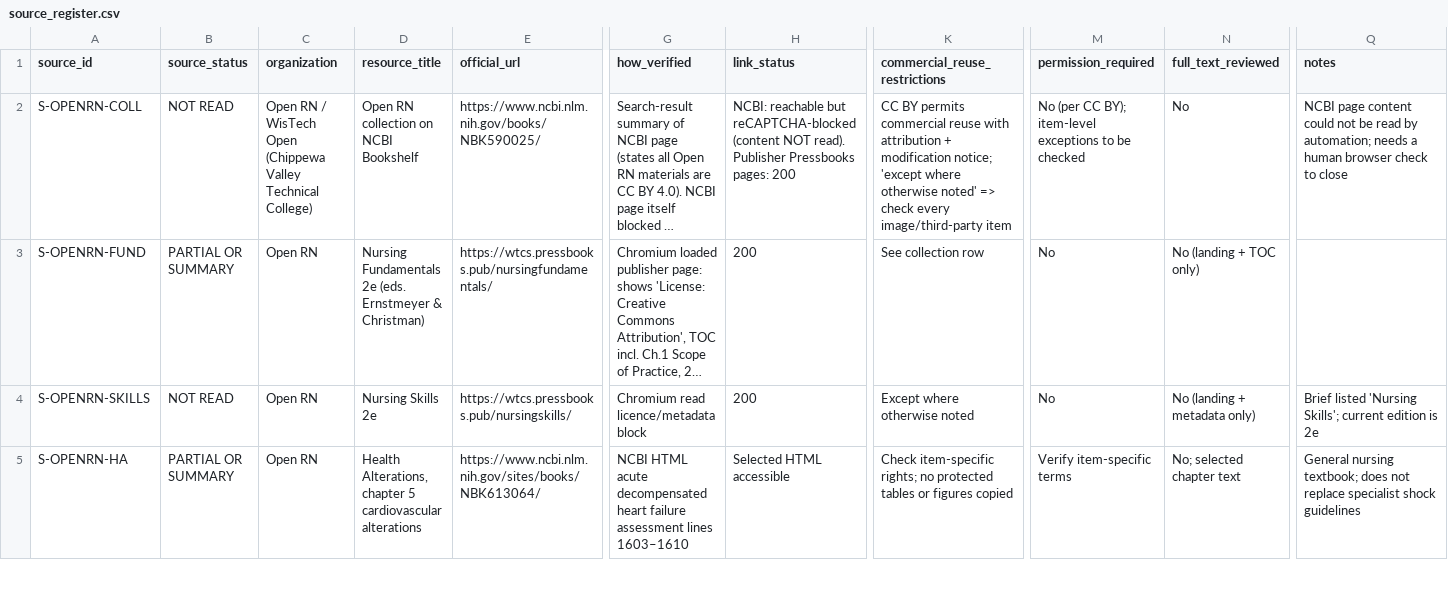
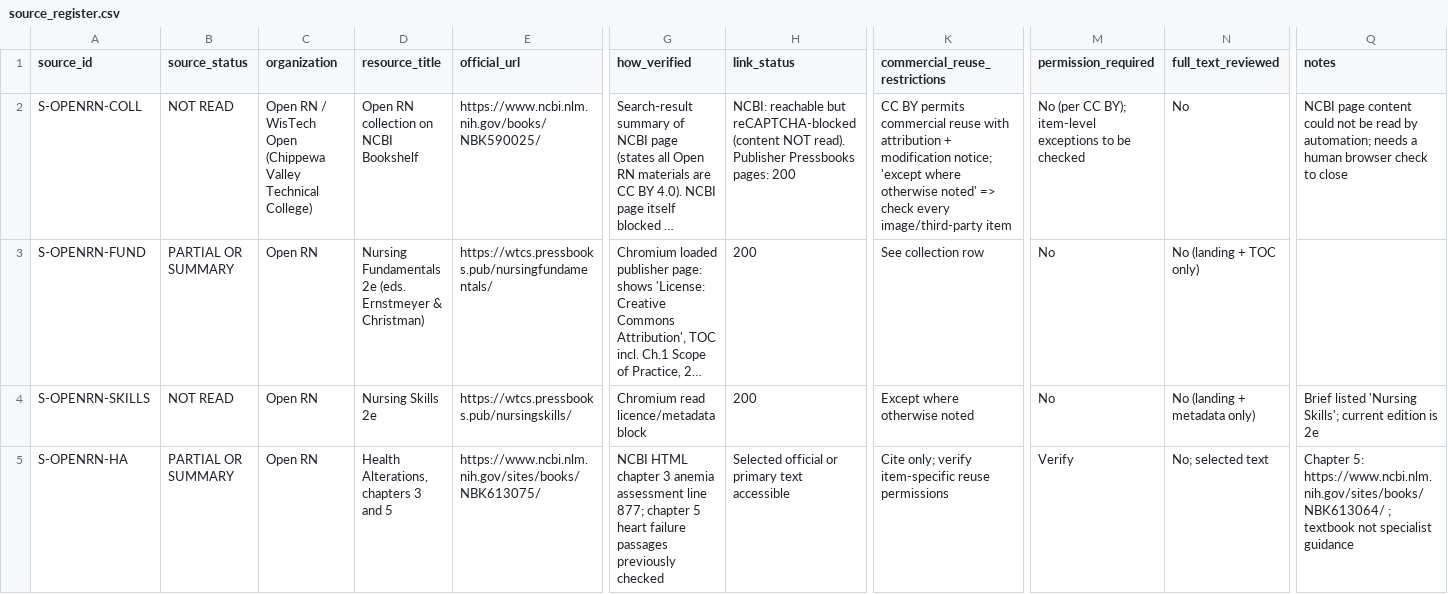
Before and after one commit to Awzy9/icu-nursing, a CSV file: sources/source_register.csv, drawn as a sheet; only a part is shown, gaps mark what is left out; long unchanged cells end in …; the diff covers the shown part only; the diff names each change by its address in the sheet, - before the commit and + after, or states it on an @@ line.

```diff
--- a/sources/source_register.csv
+++ b/sources/source_register.csv
-D5 (resource_title): Health Alterations, chapter 5 cardiovascular alterations
+D5 (resource_title): Health Alterations, chapters 3 and 5
-E5 (official_url): https://www.ncbi.nlm.nih.gov/sites/books/NBK613064/
+E5 (official_url): https://www.ncbi.nlm.nih.gov/sites/books/NBK613075/
-G5 (how_verified): NCBI HTML acute decompensated heart failure assessment lines 1603–1610
+G5 (how_verified): NCBI HTML chapter 3 anemia assessment line 877; chapter 5 heart failure passages previously checked
-H5 (link_status): Selected HTML accessible
+H5 (link_status): Selected official or primary text accessible
-K5 (commercial_reuse_restrictions): Check item-specific rights; no protected tables or figures copied
+K5 (commercial_reuse_restrictions): Cite only; verify item-specific reuse permissions
-M5 (permission_required): Verify item-specific terms
+M5 (permission_required): Verify
-N5 (full_text_reviewed): No; selected chapter text
+N5 (full_text_reviewed): No; selected text
-Q5 (notes): General nursing textbook; does not replace specialist shock guidelines
+Q5 (notes): Chapter 5: https://www.ncbi.nlm.nih.gov/sites/books/NBK613064/ ; textbook not specialist guidance
```
Also changed, not shown: 2 added rows and 37 edited cells elsewhere in this file.
